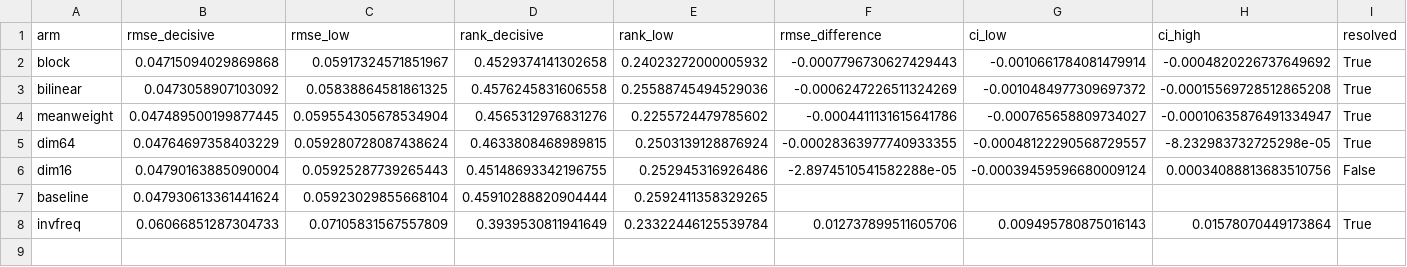
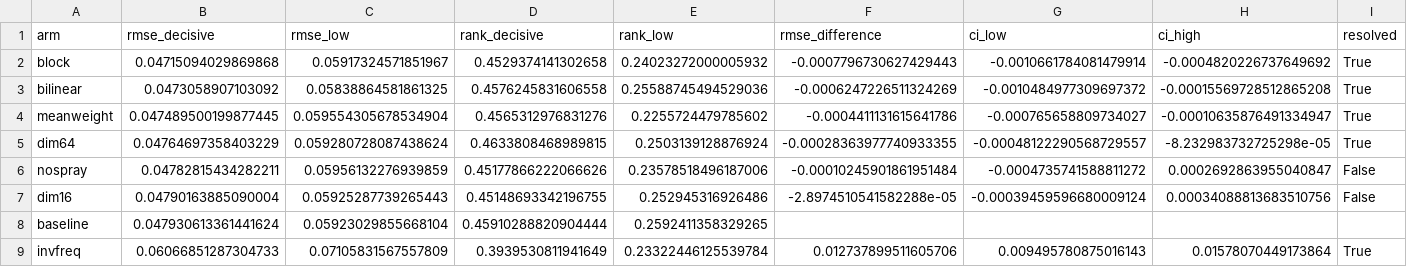
Before and after one commit to nseluga/Hitter-Embedding, a CSV file: results/phase_d/d5_arms_d10.csv, drawn as a sheet; only a part is shown; rows hold the shown columns only; the diff names each change by its address in the sheet, - before the commit and + after, or states it on an @@ line.

```diff
--- a/results/phase_d/d5_arms_d10.csv
+++ b/results/phase_d/d5_arms_d10.csv
+row 6: nospray | 0.04782815434282211 | 0.05956132276939859 | 0.45177866222066626 | 0.23578518496187006 | -0.00010245901861951484 | -0.0004735741588811272 | 0.0002692863955040847 | False
```
Also changed, not shown: results/phase_d/d5_arms_paired_d10.csv, 7 other files.
